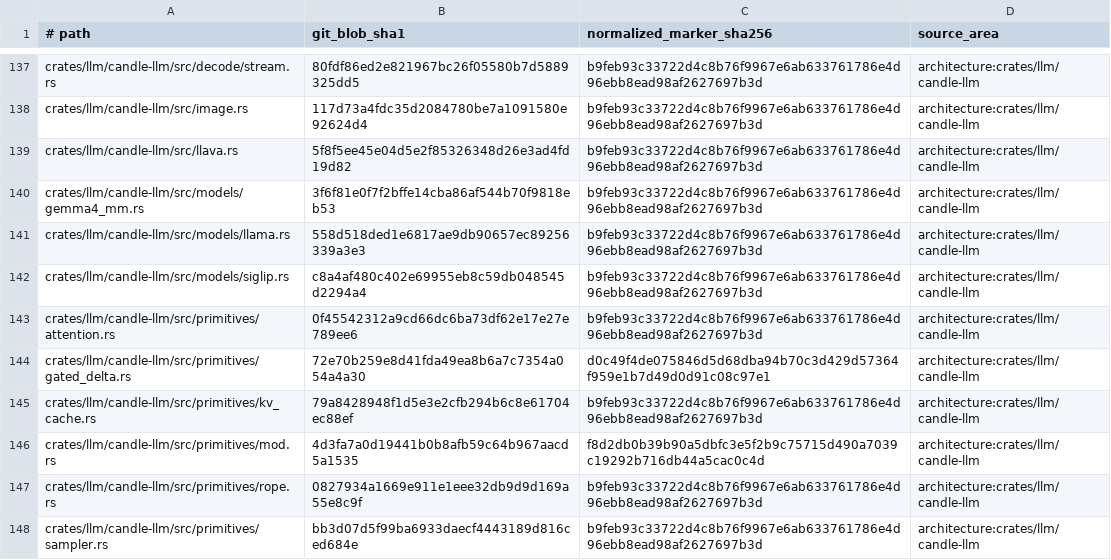
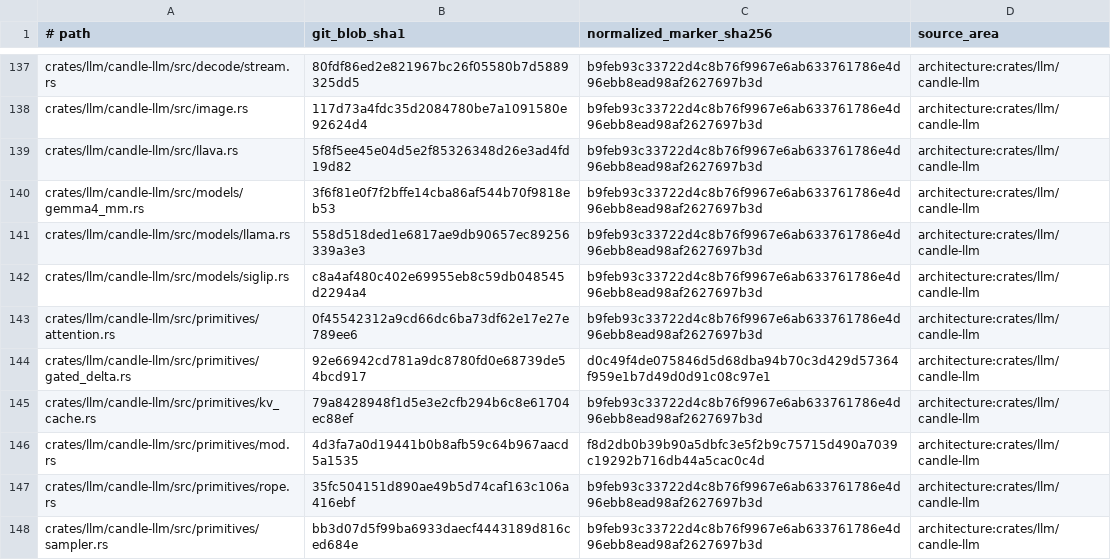
Before and after one commit to SceneWorks/SceneWorks, a TSV file: config/inference-provenance-candidates.tsv, drawn as a sheet; only a part is shown, gaps mark what is left out; the diff covers the shown part only.

Commit message:
Stage verified SenseNova Candle tiers and interim inference pin (SW-7189)

```diff
--- a/config/inference-provenance-candidates.tsv
+++ b/config/inference-provenance-candidates.tsv
@@ -143,6 +143,6 @@ crates/llm/candle-llm/src/models/siglip.rs	c8a4af480c402e69955eb8c59db048545d229
 crates/llm/candle-llm/src/primitives/attention.rs	0f45542312a9cd66dc6ba73df62e17e27e789ee6	b9feb93c33722d4c8b76f9967e6ab633761786e4d96ebb8ead98af2627697b3d	architecture:crates/llm/candle-llm
-crates/llm/candle-llm/src/primitives/gated_delta.rs	72e70b259e8d41fda49ea8b6a7c7354a054a4a30	d0c49f4de075846d5d68dba94b70c3d429d57364f959e1b7d49d0d91c08c97e1	architecture:crates/llm/candle-llm
+crates/llm/candle-llm/src/primitives/gated_delta.rs	92e66942cd781a9dc8780fd0e68739de54bcd917	d0c49f4de075846d5d68dba94b70c3d429d57364f959e1b7d49d0d91c08c97e1	architecture:crates/llm/candle-llm
 crates/llm/candle-llm/src/primitives/kv_cache.rs	79a8428948f1d5e3e2cfb294b6c8e61704ec88ef	b9feb93c33722d4c8b76f9967e6ab633761786e4d96ebb8ead98af2627697b3d	architecture:crates/llm/candle-llm
 crates/llm/candle-llm/src/primitives/mod.rs	4d3fa7a0d19441b0b8afb59c64b967aacd5a1535	f8d2db0b39b90a5dbfc3e5f2b9c75715d490a7039c19292b716db44a5cac0c4d	architecture:crates/llm/candle-llm
-crates/llm/candle-llm/src/primitives/rope.rs	0827934a1669e911e1eee32db9d9d169a55e8c9f	b9feb93c33722d4c8b76f9967e6ab633761786e4d96ebb8ead98af2627697b3d	architecture:crates/llm/candle-llm
+crates/llm/candle-llm/src/primitives/rope.rs	35fc504151d890ae49b5d74caf163c106a416ebf	b9feb93c33722d4c8b76f9967e6ab633761786e4d96ebb8ead98af2627697b3d	architecture:crates/llm/candle-llm
 crates/llm/candle-llm/src/primitives/sampler.rs	bb3d07d5f99ba6933daecf4443189d816ced684e	b9feb93c33722d4c8b76f9967e6ab633761786e4d96ebb8ead98af2627697b3d	architecture:crates/llm/candle-llm
```
Also changed, not shown: 29 edited cells elsewhere in this file, 11 other files.
